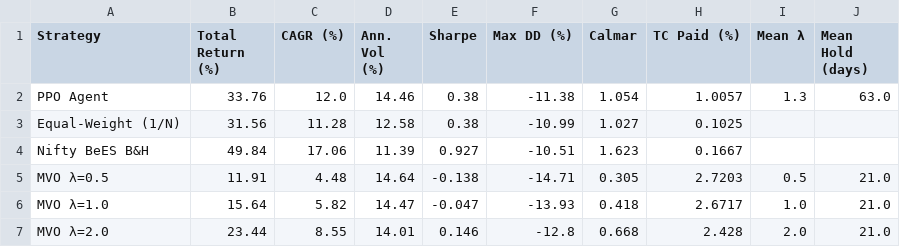
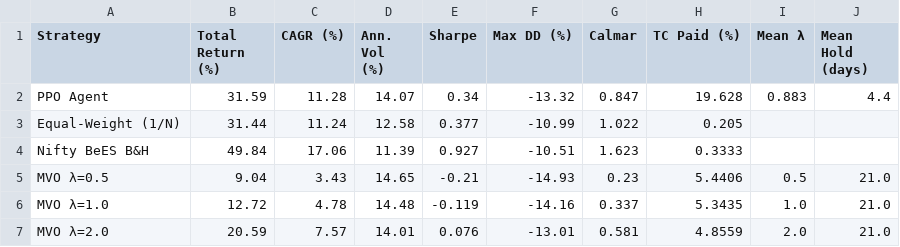
Before and after one commit to eshentials/Deep-RL-For-Dynamic-Portfolio-Strategy, a CSV file: results/metrics_val.csv, drawn as a sheet.

```diff
--- a/results/metrics_val.csv
+++ b/results/metrics_val.csv
@@ -1,7 +1,7 @@
 Strategy,Total Return (%),CAGR (%),Ann. Vol (%),Sharpe,Max DD (%),Calmar,TC Paid (%),Mean λ,Mean Hold (days)
-PPO Agent,33.76,12.0,14.46,0.38,-11.38,1.054,1.0057,1.3,63.0
-Equal-Weight (1/N),31.56,11.28,12.58,0.38,-10.99,1.027,0.1025,,
-Nifty BeES B&H,49.84,17.06,11.39,0.927,-10.51,1.623,0.1667,,
-MVO λ=0.5,11.91,4.48,14.64,-0.138,-14.71,0.305,2.7203,0.5,21.0
-MVO λ=1.0,15.64,5.82,14.47,-0.047,-13.93,0.418,2.6717,1.0,21.0
-MVO λ=2.0,23.44,8.55,14.01,0.146,-12.8,0.668,2.428,2.0,21.0
+PPO Agent,31.59,11.28,14.07,0.34,-13.32,0.847,19.628,0.883,4.4
+Equal-Weight (1/N),31.44,11.24,12.58,0.377,-10.99,1.022,0.205,,
+Nifty BeES B&H,49.84,17.06,11.39,0.927,-10.51,1.623,0.3333,,
+MVO λ=0.5,9.04,3.43,14.65,-0.21,-14.93,0.23,5.4406,0.5,21.0
+MVO λ=1.0,12.72,4.78,14.48,-0.119,-14.16,0.337,5.3435,1.0,21.0
+MVO λ=2.0,20.59,7.57,14.01,0.076,-13.01,0.581,4.8559,2.0,21.0
```
Also changed, not shown: results/metrics_combined.csv, results/metrics_test.csv, 10 other files.
